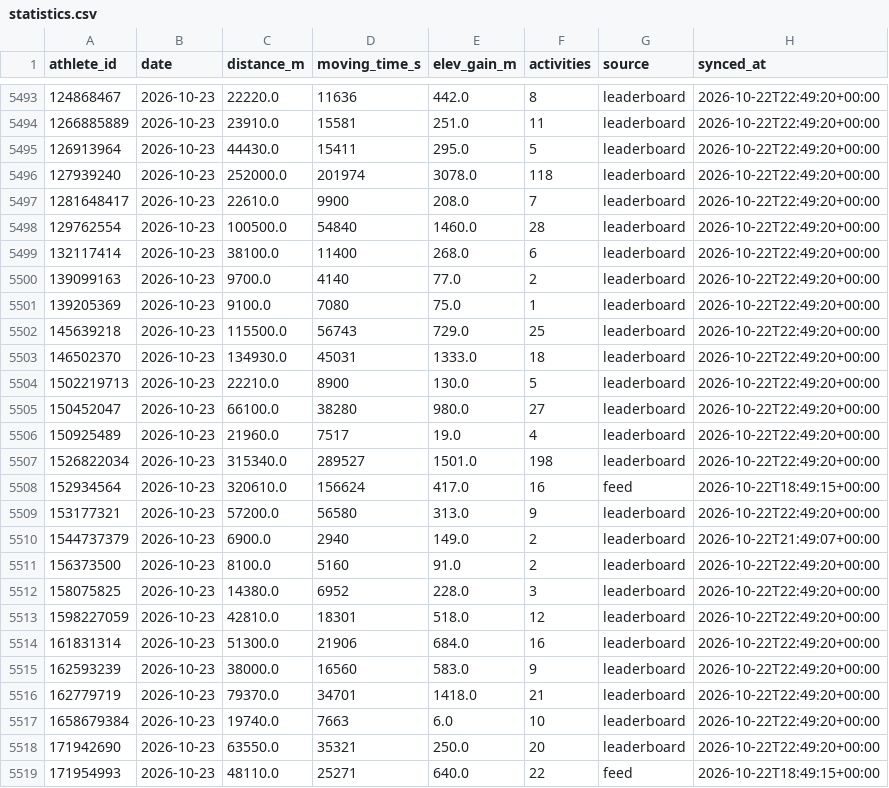
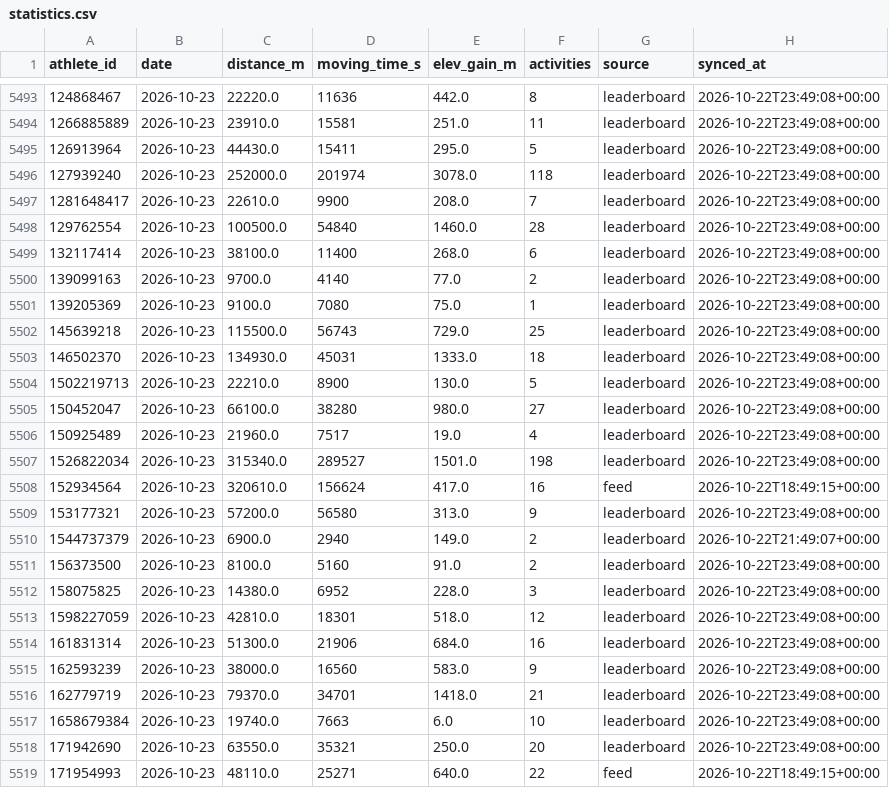
Before and after one commit to choonyongchan/BdeAnnivVirtChallenge, a CSV file: backend/statistics/statistics.csv, drawn as a sheet; only a part is shown, gaps mark what is left out; the diff covers the shown part only.

```diff
--- a/backend/statistics/statistics.csv
+++ b/backend/statistics/statistics.csv
@@ -5493,27 +5493,27 @@ athlete_id,date,distance_m,moving_time_s,elev_gain_m,activities,source,synced_at
-124868467,2026-10-23,22220.0,11636,442.0,8,leaderboard,2026-10-22T22:49:20+00:00
-1266885889,2026-10-23,23910.0,15581,251.0,11,leaderboard,2026-10-22T22:49:20+00:00
-126913964,2026-10-23,44430.0,15411,295.0,5,leaderboard,2026-10-22T22:49:20+00:00
-127939240,2026-10-23,252000.0,201974,3078.0,118,leaderboard,2026-10-22T22:49:20+00:00
-1281648417,2026-10-23,22610.0,9900,208.0,7,leaderboard,2026-10-22T22:49:20+00:00
-129762554,2026-10-23,100500.0,54840,1460.0,28,leaderboard,2026-10-22T22:49:20+00:00
-132117414,2026-10-23,38100.0,11400,268.0,6,leaderboard,2026-10-22T22:49:20+00:00
-139099163,2026-10-23,9700.0,4140,77.0,2,leaderboard,2026-10-22T22:49:20+00:00
-139205369,2026-10-23,9100.0,7080,75.0,1,leaderboard,2026-10-22T22:49:20+00:00
-145639218,2026-10-23,115500.0,56743,729.0,25,leaderboard,2026-10-22T22:49:20+00:00
-146502370,2026-10-23,134930.0,45031,1333.0,18,leaderboard,2026-10-22T22:49:20+00:00
-1502219713,2026-10-23,22210.0,8900,130.0,5,leaderboard,2026-10-22T22:49:20+00:00
-150452047,2026-10-23,66100.0,38280,980.0,27,leaderboard,2026-10-22T22:49:20+00:00
-150925489,2026-10-23,21960.0,7517,19.0,4,leaderboard,2026-10-22T22:49:20+00:00
-1526822034,2026-10-23,315340.0,289527,1501.0,198,leaderboard,2026-10-22T22:49:20+00:00
+124868467,2026-10-23,22220.0,11636,442.0,8,leaderboard,2026-10-22T23:49:08+00:00
+1266885889,2026-10-23,23910.0,15581,251.0,11,leaderboard,2026-10-22T23:49:08+00:00
+126913964,2026-10-23,44430.0,15411,295.0,5,leaderboard,2026-10-22T23:49:08+00:00
+127939240,2026-10-23,252000.0,201974,3078.0,118,leaderboard,2026-10-22T23:49:08+00:00
+1281648417,2026-10-23,22610.0,9900,208.0,7,leaderboard,2026-10-22T23:49:08+00:00
+129762554,2026-10-23,100500.0,54840,1460.0,28,leaderboard,2026-10-22T23:49:08+00:00
+132117414,2026-10-23,38100.0,11400,268.0,6,leaderboard,2026-10-22T23:49:08+00:00
+139099163,2026-10-23,9700.0,4140,77.0,2,leaderboard,2026-10-22T23:49:08+00:00
+139205369,2026-10-23,9100.0,7080,75.0,1,leaderboard,2026-10-22T23:49:08+00:00
+145639218,2026-10-23,115500.0,56743,729.0,25,leaderboard,2026-10-22T23:49:08+00:00
+146502370,2026-10-23,134930.0,45031,1333.0,18,leaderboard,2026-10-22T23:49:08+00:00
+1502219713,2026-10-23,22210.0,8900,130.0,5,leaderboard,2026-10-22T23:49:08+00:00
+150452047,2026-10-23,66100.0,38280,980.0,27,leaderboard,2026-10-22T23:49:08+00:00
+150925489,2026-10-23,21960.0,7517,19.0,4,leaderboard,2026-10-22T23:49:08+00:00
+1526822034,2026-10-23,315340.0,289527,1501.0,198,leaderboard,2026-10-22T23:49:08+00:00
 152934564,2026-10-23,320610.0,156624,417.0,16,feed,2026-10-22T18:49:15+00:00
-153177321,2026-10-23,57200.0,56580,313.0,9,leaderboard,2026-10-22T22:49:20+00:00
+153177321,2026-10-23,57200.0,56580,313.0,9,leaderboard,2026-10-22T23:49:08+00:00
 1544737379,2026-10-23,6900.0,2940,149.0,2,leaderboard,2026-10-22T21:49:07+00:00
-156373500,2026-10-23,8100.0,5160,91.0,2,leaderboard,2026-10-22T22:49:20+00:00
-158075825,2026-10-23,14380.0,6952,228.0,3,leaderboard,2026-10-22T22:49:20+00:00
-1598227059,2026-10-23,42810.0,18301,518.0,12,leaderboard,2026-10-22T22:49:20+00:00
-161831314,2026-10-23,51300.0,21906,684.0,16,leaderboard,2026-10-22T22:49:20+00:00
-162593239,2026-10-23,38000.0,16560,583.0,9,leaderboard,2026-10-22T22:49:20+00:00
-162779719,2026-10-23,79370.0,34701,1418.0,21,leaderboard,2026-10-22T22:49:20+00:00
-1658679384,2026-10-23,19740.0,7663,6.0,10,leaderboard,2026-10-22T22:49:20+00:00
-171942690,2026-10-23,63550.0,35321,250.0,20,leaderboard,2026-10-22T22:49:20+00:00
+156373500,2026-10-23,8100.0,5160,91.0,2,leaderboard,2026-10-22T23:49:08+00:00
+158075825,2026-10-23,14380.0,6952,228.0,3,leaderboard,2026-10-22T23:49:08+00:00
+1598227059,2026-10-23,42810.0,18301,518.0,12,leaderboard,2026-10-22T23:49:08+00:00
+161831314,2026-10-23,51300.0,21906,684.0,16,leaderboard,2026-10-22T23:49:08+00:00
+162593239,2026-10-23,38000.0,16560,583.0,9,leaderboard,2026-10-22T23:49:08+00:00
+162779719,2026-10-23,79370.0,34701,1418.0,21,leaderboard,2026-10-22T23:49:08+00:00
+1658679384,2026-10-23,19740.0,7663,6.0,10,leaderboard,2026-10-22T23:49:08+00:00
+171942690,2026-10-23,63550.0,35321,250.0,20,leaderboard,2026-10-22T23:49:08+00:00
 171954993,2026-10-23,48110.0,25271,640.0,22,feed,2026-10-22T18:49:15+00:00
```
Also changed, not shown: 176 edited cells elsewhere in this file, backend/members/member_count.csv, 1 other file.
